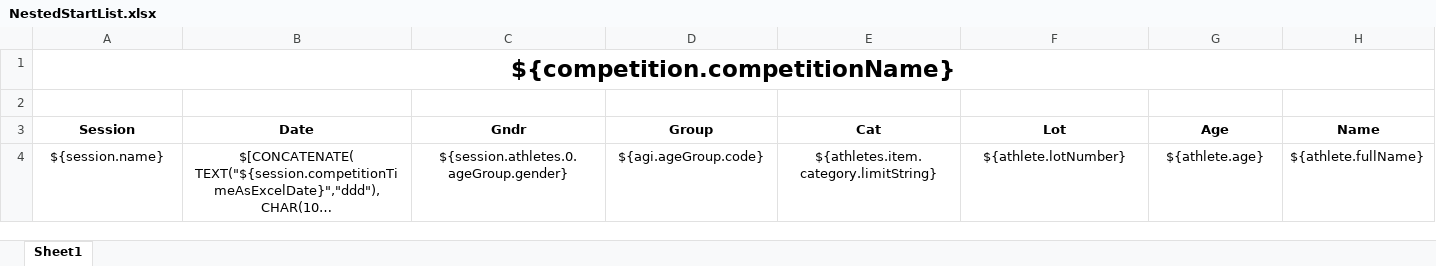
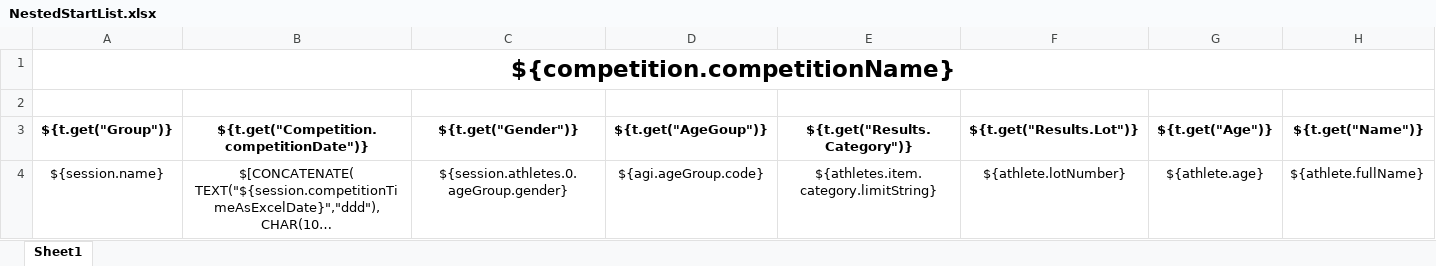
Before and after one commit to jflamy/owlcms4, an Excel workbook: owlcms/src/main/resources/templates/start/NestedStartList.xlsx, sheet Sheet1, drawn as a sheet; only a part is shown; long unchanged cells end in …; values as stored, in another font and other column widths than the file's, no borders; removed rows and columns are numbered as before the commit, all else as after; rows hold the shown columns only; the diff names each change by its address in the sheet, - before the commit and + after, or states it on an @@ line.

```diff
--- a/owlcms/src/main/resources/templates/start/NestedStartList.xlsx (sheet Sheet1)
+++ b/owlcms/src/main/resources/templates/start/NestedStartList.xlsx (sheet Sheet1)
-row 3: Session | Date | Gndr | Group | Cat | Lot | Age | Name
+row 3: ${t.get("Group")} | ${t.get("Competition.competitionDate")} | ${t.get("Gender")} | ${t.get("AgeGoup")} | ${t.get("Results.Category")} | ${t.get("Results.Lot")} | ${t.get("Age")} | ${t.get("Name")}
```
Also changed, not shown: owlcms/src/main/resources/templates/start/NestedStartListByPlatform.xlsx, 2 other files.
